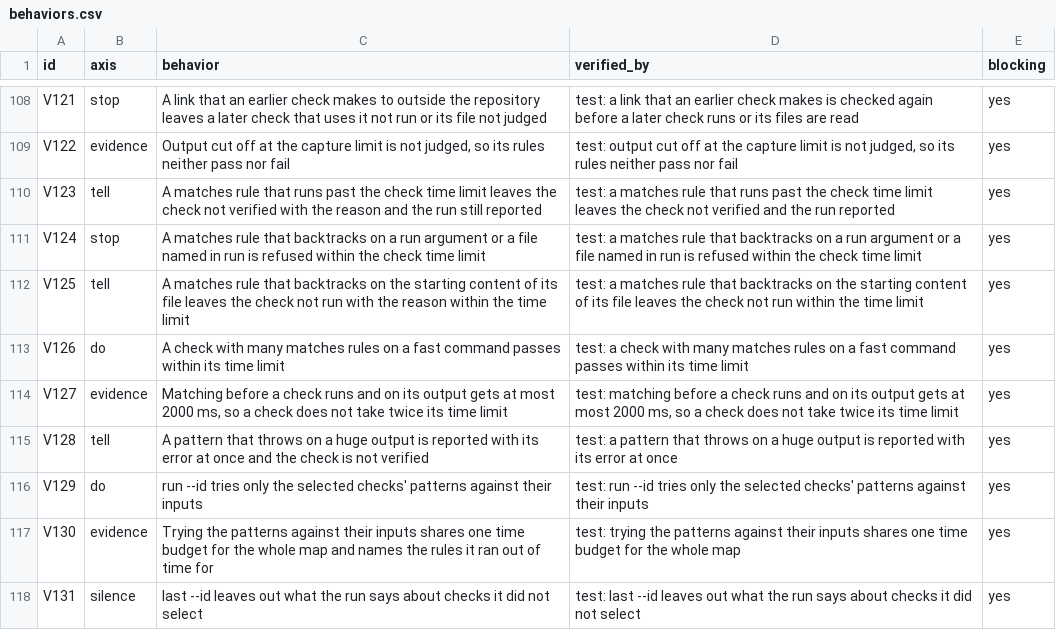
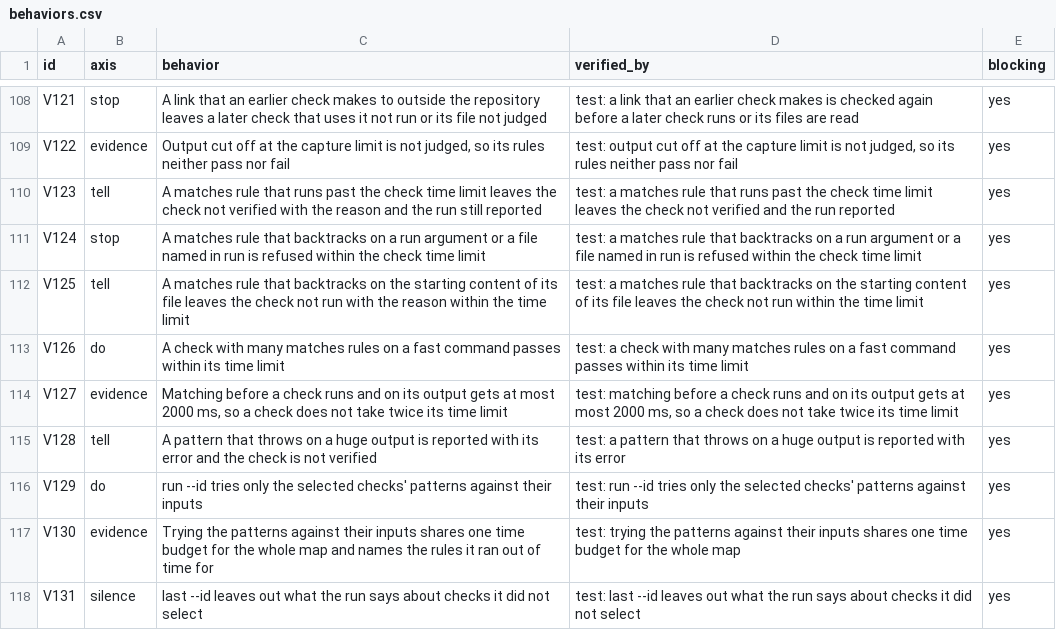
Before and after one commit to lee-eojin/lim, a CSV file: evals/verify/behaviors.csv, drawn as a sheet; only a part is shown, gaps mark what is left out.

Commit message:
test: stop the huge-output verify test depending on runner speed (#346)

```diff
--- a/evals/verify/behaviors.csv
+++ b/evals/verify/behaviors.csv
@@ -114,3 +114,3 @@ V126,do,A check with many matches rules on a fast command passes within its time
 V127,evidence,"Matching before a check runs and on its output gets at most 2000 ms, so a check does not take twice its time limit","test: matching before a check runs and on its output gets at most 2000 ms, so a check does not take twice its time limit",yes
-V128,tell,A pattern that throws on a huge output is reported with its error at once and the check is not verified,test: a pattern that throws on a huge output is reported with its error at once,yes
+V128,tell,A pattern that throws on a huge output is reported with its error and the check is not verified,test: a pattern that throws on a huge output is reported with its error,yes
 V129,do,run --id tries only the selected checks' patterns against their inputs,test: run --id tries only the selected checks' patterns against their inputs,yes
```
Also changed, not shown: 1 other file.
